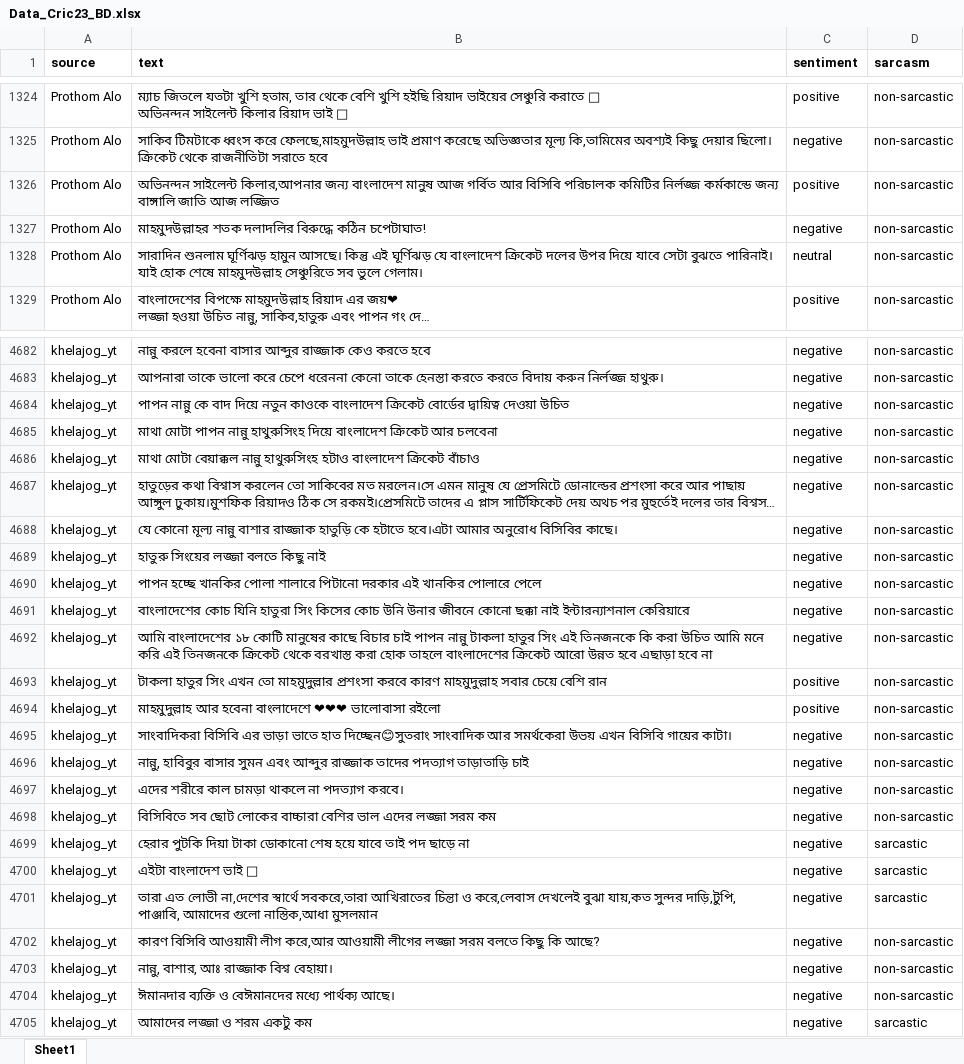
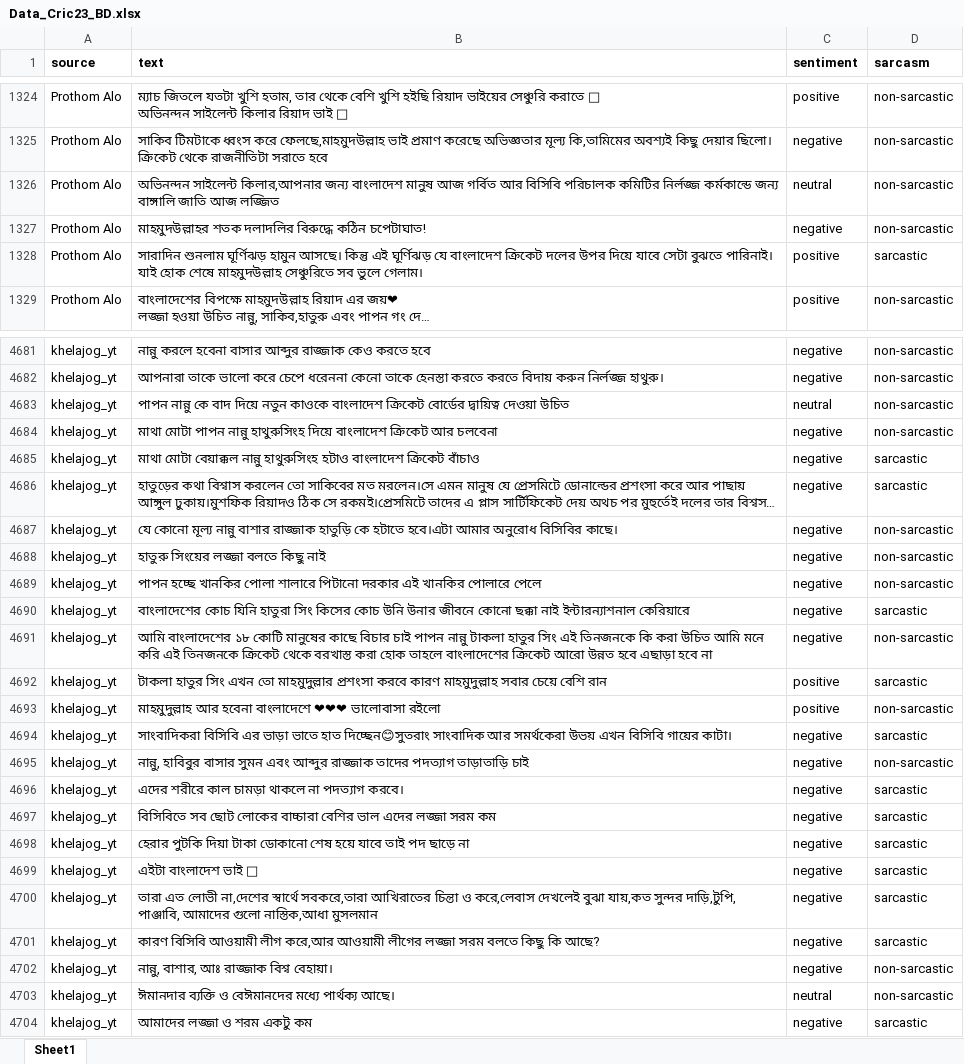
Before and after one commit to ahs95/sentiment-analysis-cwcbd23, an Excel workbook: Data_Cric23_BD.xlsx, sheet Sheet1, drawn as a sheet; only a part is shown, gaps mark what is left out; long unchanged cells end in …; values as stored, in another font and other column widths than the file's, no borders; charts and pictures not drawn; addresses are those after the commit; the diff covers the shown part only; the diff names each change by its address in the sheet, - before the commit and + after, or states it on an @@ line.

```diff
--- a/Data_Cric23_BD.xlsx (sheet Sheet1)
+++ b/Data_Cric23_BD.xlsx (sheet Sheet1)
-C1326 (sentiment): positive
+C1326 (sentiment): neutral
-C1328 (sentiment): neutral
+C1328 (sentiment): positive
-D1328 (sarcasm): non-sarcastic
+D1328 (sarcasm): sarcastic
-C4683 (sentiment): negative
+C4683 (sentiment): neutral
-D4685:D4686 (sarcasm): non-sarcastic
+D4685:D4686 (sarcasm): sarcastic
-D4690 (sarcasm): non-sarcastic
+D4690 (sarcasm): sarcastic
-D4692 (sarcasm): non-sarcastic
+D4692 (sarcasm): sarcastic
-D4694 (sarcasm): non-sarcastic
+D4694 (sarcasm): sarcastic
-D4696:D4697 (sarcasm): non-sarcastic
+D4696:D4697 (sarcasm): sarcastic
-D4701 (sarcasm): non-sarcastic
+D4701 (sarcasm): sarcastic
-C4703 (sentiment): negative
+C4703 (sentiment): neutral
```
Also changed, not shown: 10 removed rows and 618 edited cells elsewhere in this sheet, charts or pictures.
